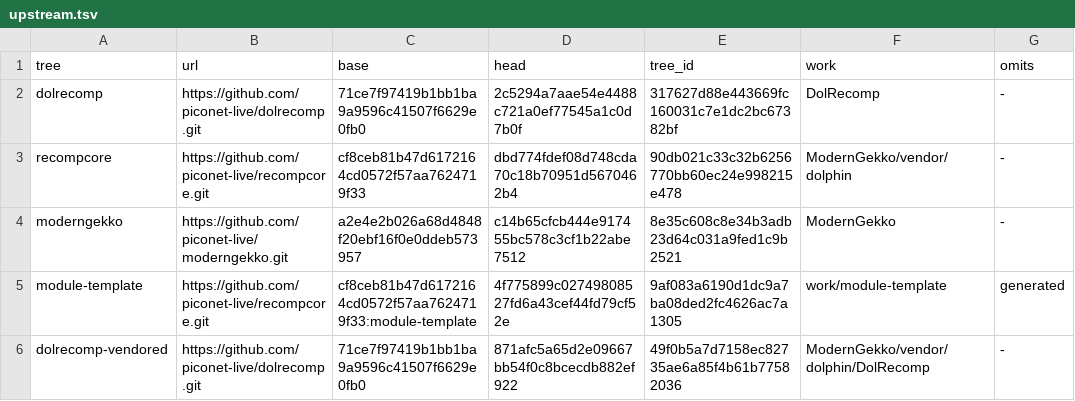
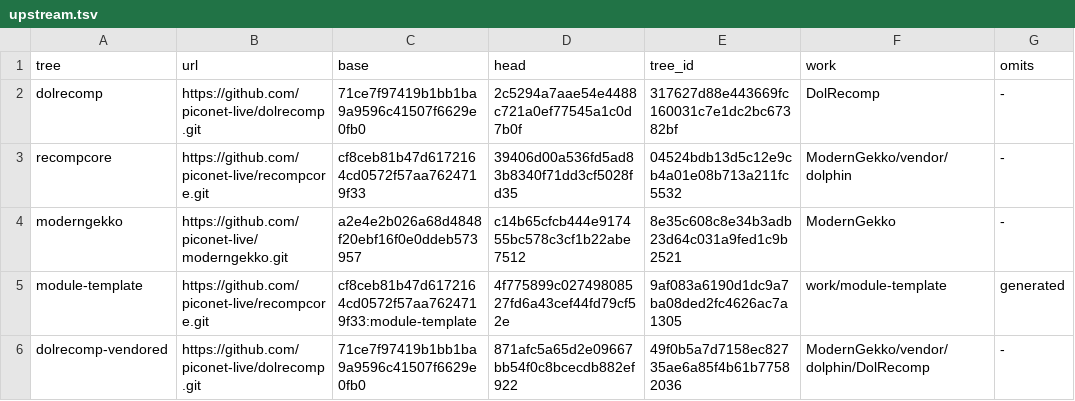
Before and after one commit to piconet-live/piconet-runner, a TSV file: forks/upstream.tsv, drawn as a sheet.

```diff
--- a/forks/upstream.tsv
+++ b/forks/upstream.tsv
@@ -2,3 +2,3 @@ tree	url	base	head	tree_id	work	omits
 dolrecomp	https://github.com/piconet-live/dolrecomp.git	71ce7f97419b1bb1ba9a9596c41507f6629e0fb0	2c5294a7aae54e4488c721a0ef77545a1c0d7b0f	317627d88e443669fc160031c7e1dc2bc67382bf	DolRecomp	-
-recompcore	https://github.com/piconet-live/recompcore.git	cf8ceb81b47d6172164cd0572f57aa7624719f33	dbd774fdef08d748cda70c18b70951d5670462b4	90db021c33c32b6256770bb60ec24e998215e478	ModernGekko/vendor/dolphin	-
+recompcore	https://github.com/piconet-live/recompcore.git	cf8ceb81b47d6172164cd0572f57aa7624719f33	39406d00a536fd5ad83b8340f71dd3cf5028fd35	04524bdb13d5c12e9cb4a01e08b713a211fc5532	ModernGekko/vendor/dolphin	-
 moderngekko	https://github.com/piconet-live/moderngekko.git	a2e4e2b026a68d4848f20ebf16f0e0ddeb573957	c14b65cfcb444e917455bc578c3cf1b22abe7512	8e35c608c8e34b3adb23d64c031a9fed1c9b2521	ModernGekko	-
```
